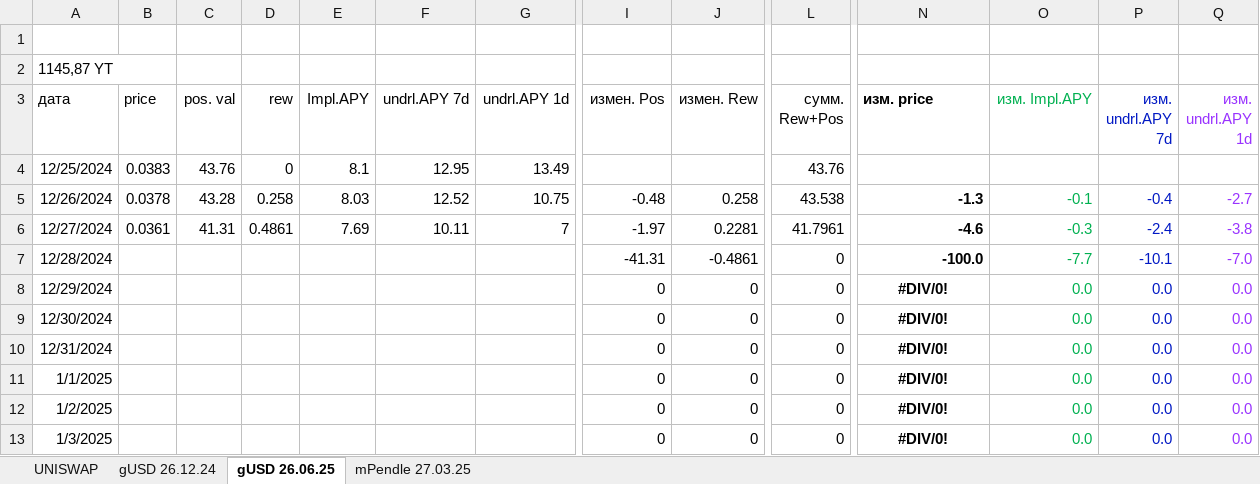
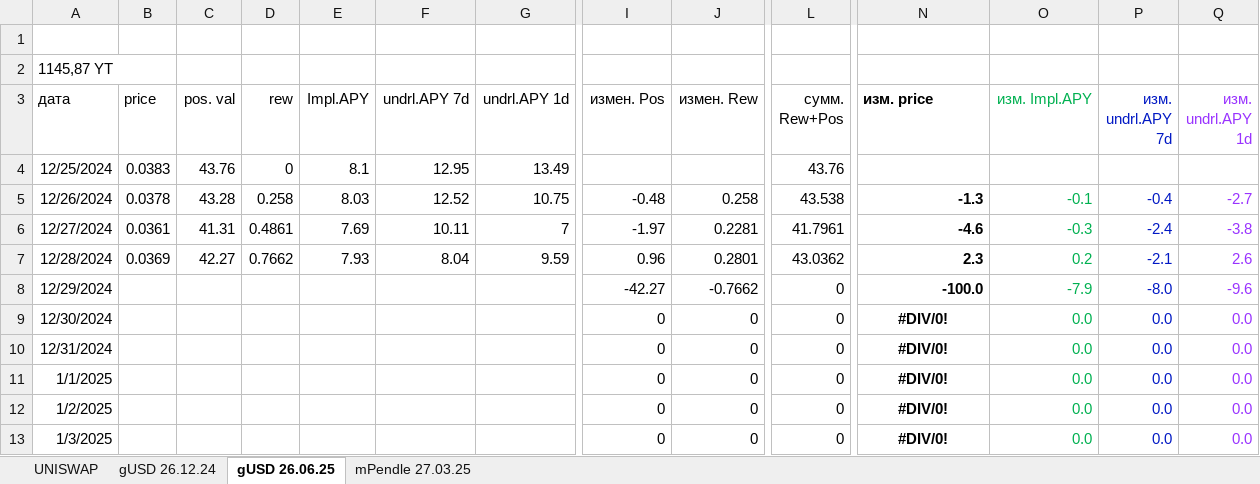
Before and after one commit to klot3n/krypto, an Excel workbook: uniswap 10.11.24.xlsx, sheet gUSD 26.06.25, drawn as a sheet; only a part is shown, gaps mark what is left out; values as stored, in another font and other column widths than the file's, no borders; the diff names each change by its address in the sheet, - before the commit and + after, or states it on an @@ line.

```diff
--- a/uniswap 10.11.24.xlsx (sheet gUSD 26.06.25)
+++ b/uniswap 10.11.24.xlsx (sheet gUSD 26.06.25)
-B7 (price): (empty)
+B7 (price): 0.0369
-C7 (pos. val): (empty)
+C7 (pos. val): 42.27
-D7 (rew): (empty)
+D7 (rew): 0.7662
-E7 (Impl.APY): (empty)
+E7 (Impl.APY): 7.93
-F7 (undrl.APY 7d): (empty)
+F7 (undrl.APY 7d): 8.04
-G7 (undrl.APY 1d): (empty)
+G7 (undrl.APY 1d): 9.59
-I7 (измен. Pos): -41.31
+I7 (измен. Pos): 0.96
-J7 (измен. Rew): -0.4861
+J7 (измен. Rew): 0.2801
-L7 (сумм. Rew+Pos): 0
+L7 (сумм. Rew+Pos): 43.0362
-N7 (изм. price): -100.0
+N7 (изм. price): 2.3
-O7 (изм. Impl.APY): -7.7
+O7 (изм. Impl.APY): 0.2
-P7 (изм. undrl.APY 7d): -10.1
+P7 (изм. undrl.APY 7d): -2.1
-Q7 (изм. undrl.APY 1d): -7.0
+Q7 (изм. undrl.APY 1d): 2.6
-I8 (измен. Pos): 0
+I8 (измен. Pos): -42.27
-J8 (измен. Rew): 0
+J8 (измен. Rew): -0.7662
-N8 (изм. price): #DIV/0!
+N8 (изм. price): -100.0
-N8 alignment: center
+N8 alignment: right
-O8 (изм. Impl.APY): 0.0
+O8 (изм. Impl.APY): -7.9
-P8 (изм. undrl.APY 7d): 0.0
+P8 (изм. undrl.APY 7d): -8.0
-Q8 (изм. undrl.APY 1d): 0.0
+Q8 (изм. undrl.APY 1d): -9.6
```
Also changed, not shown: sheet mPendle 27.03.25, charts or pictures.
